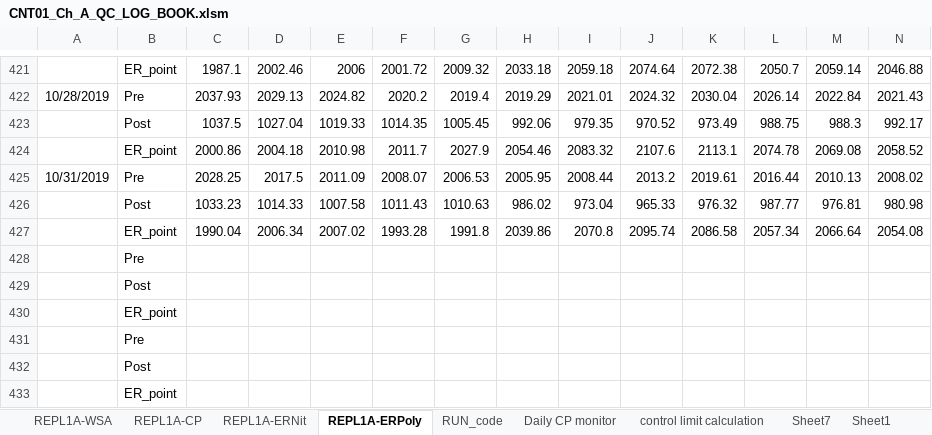
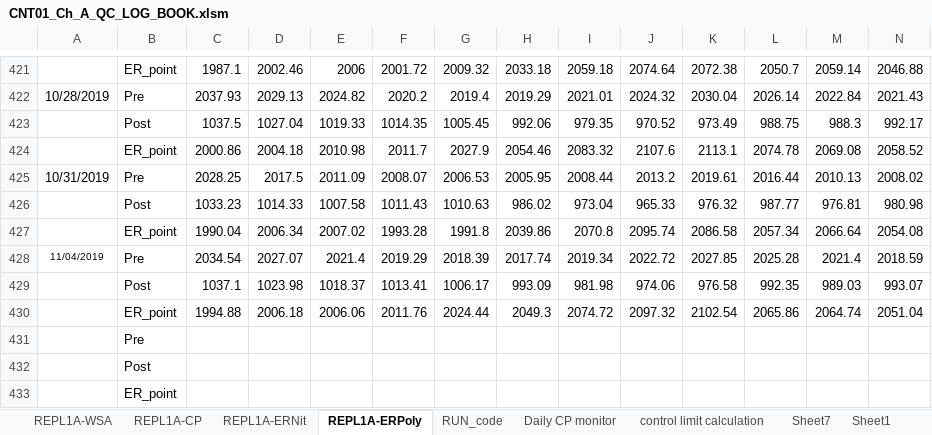
Before and after one commit to abhi3700/AutoPlot, an Excel workbook: examples/dry_etch/CNT01_Ch_A_QC_LOG_BOOK/CNT01_Ch_A_QC_LOG_BOOK.xlsm, sheet REPL1A-ERPoly, drawn as a sheet; only a part is shown, gaps mark what is left out; values as stored, in another font and other column widths than the file's, no borders; conditional formats not drawn; removed rows and columns are numbered as before the commit, all else as after; rows hold the shown columns only; the diff names each change by its address in the sheet, - before the commit and + after, or states it on an @@ line.

```diff
--- a/examples/dry_etch/CNT01_Ch_A_QC_LOG_BOOK/CNT01_Ch_A_QC_LOG_BOOK.xlsm (sheet REPL1A-ERPoly)
+++ b/examples/dry_etch/CNT01_Ch_A_QC_LOG_BOOK/CNT01_Ch_A_QC_LOG_BOOK.xlsm (sheet REPL1A-ERPoly)
-row 428:  | Pre
-row 429:  | Post
-row 430:  | ER_point
+row 428: 11/04/2019 | Pre | 2034.54 | 2027.07 | 2021.4 | 2019.29 | 2018.39 | 2017.74 | 2019.34 | 2022.72 | 2027.85 | 2025.28 | 2021.4 | 2018.59
+row 429:  | Post | 1037.1 | 1023.98 | 1018.37 | 1013.41 | 1006.17 | 993.09 | 981.98 | 974.06 | 976.58 | 992.35 | 989.03 | 993.07
+row 430:  | ER_point | 1994.88 | 2006.18 | 2006.06 | 2011.76 | 2024.44 | 2049.3 | 2074.72 | 2097.32 | 2102.54 | 2065.86 | 2064.74 | 2051.04
```
Also changed, not shown: sheet RUN_code, sheet REPL1A-ERNit, sheet REPL1A-CP, 1 other file.
